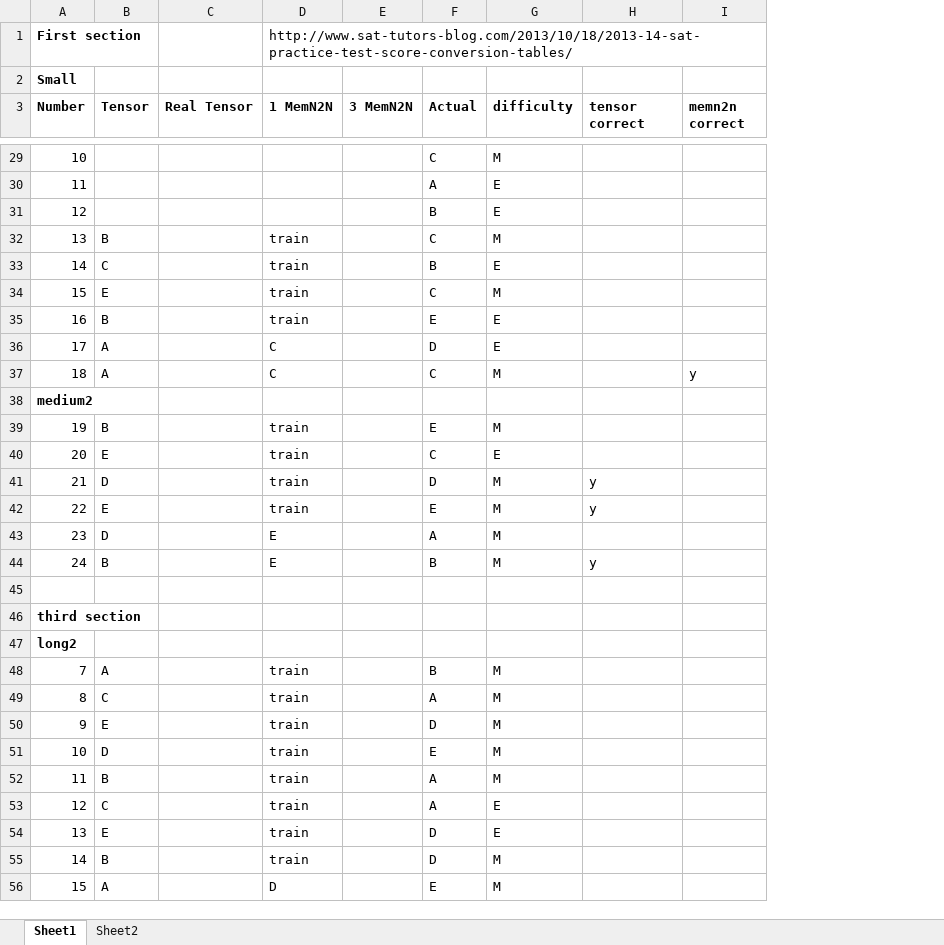
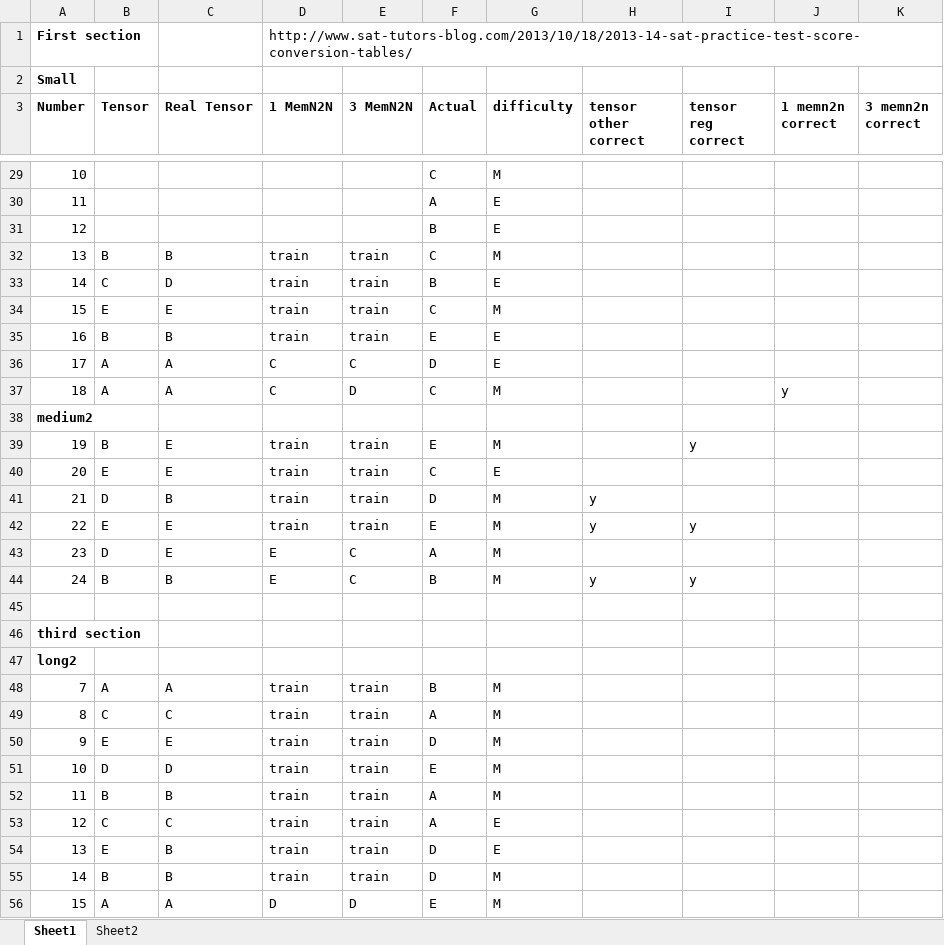
Before and after one commit to SaahilMadge-zz/Senior-Thesis, an Excel workbook: Results/PT1.xlsx, sheet Sheet1, drawn as a sheet; only a part is shown, gaps mark what is left out; values as stored, in another font and other column widths than the file's, no borders; addresses are those after the commit; the diff covers the shown part only; the diff names each change by its address in the sheet, - before the commit and + after, or states it on an @@ line.

```diff
--- a/Results/PT1.xlsx (sheet Sheet1)
+++ b/Results/PT1.xlsx (sheet Sheet1)
+column I (tensor reg correct), rows 39-44: y |  |  | y |  | y
+column K (3 memn2n correct), empty
-H3: tensor correct
+H3: tensor other correct
-J3: memn2n correct
+J3: 1 memn2n correct
-C32 (Real Tensor): (empty)
+C32 (Real Tensor): B
-E32:E35 (3 MemN2N): (empty)
+E32:E35 (3 MemN2N): train
-C33 (Real Tensor): (empty)
+C33 (Real Tensor): D
-C34 (Real Tensor): (empty)
+C34 (Real Tensor): E
-C35 (Real Tensor): (empty)
+C35 (Real Tensor): B
-C36:C37 (Real Tensor): (empty)
+C36:C37 (Real Tensor): A
-E36 (3 MemN2N): (empty)
+E36 (3 MemN2N): C
-E37 (3 MemN2N): (empty)
+E37 (3 MemN2N): D
-C39:C40 (Real Tensor): (empty)
+C39:C40 (Real Tensor): E
-E39:E42 (3 MemN2N): (empty)
+E39:E42 (3 MemN2N): train
-C41 (Real Tensor): (empty)
+C41 (Real Tensor): B
-C42:C43 (Real Tensor): (empty)
+C42:C43 (Real Tensor): E
-E43:E44 (3 MemN2N): (empty)
+E43:E44 (3 MemN2N): C
-C44 (Real Tensor): (empty)
+C44 (Real Tensor): B
-C48 (Real Tensor): (empty)
+C48 (Real Tensor): A
-E48:E55 (3 MemN2N): (empty)
+E48:E55 (3 MemN2N): train
-C49 (Real Tensor): (empty)
+C49 (Real Tensor): C
-C50 (Real Tensor): (empty)
+C50 (Real Tensor): E
-C51 (Real Tensor): (empty)
+C51 (Real Tensor): D
-C52 (Real Tensor): (empty)
+C52 (Real Tensor): B
-C53 (Real Tensor): (empty)
+C53 (Real Tensor): C
-C54:C55 (Real Tensor): (empty)
+C54:C55 (Real Tensor): B
-C56 (Real Tensor): (empty)
+C56 (Real Tensor): A
-E56 (3 MemN2N): (empty)
+E56 (3 MemN2N): D
```
Also changed, not shown: 38 edited cells elsewhere in this sheet, 39 other files.
